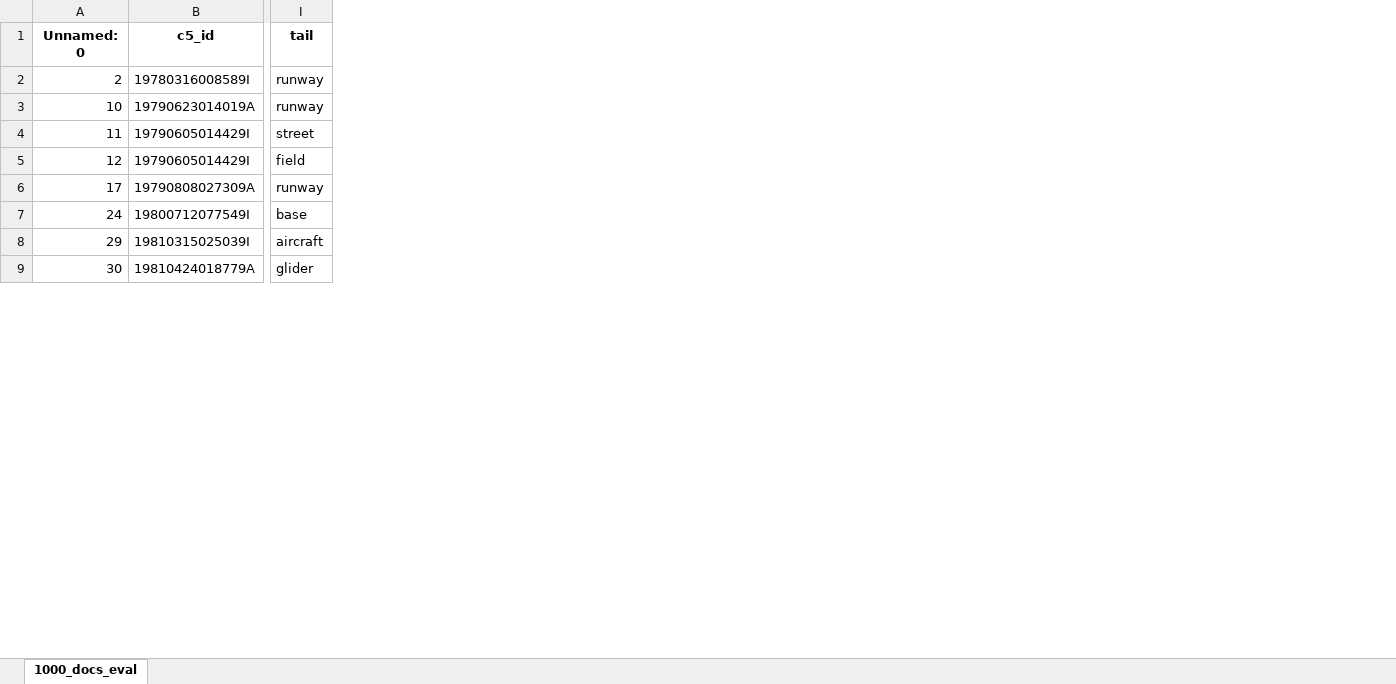
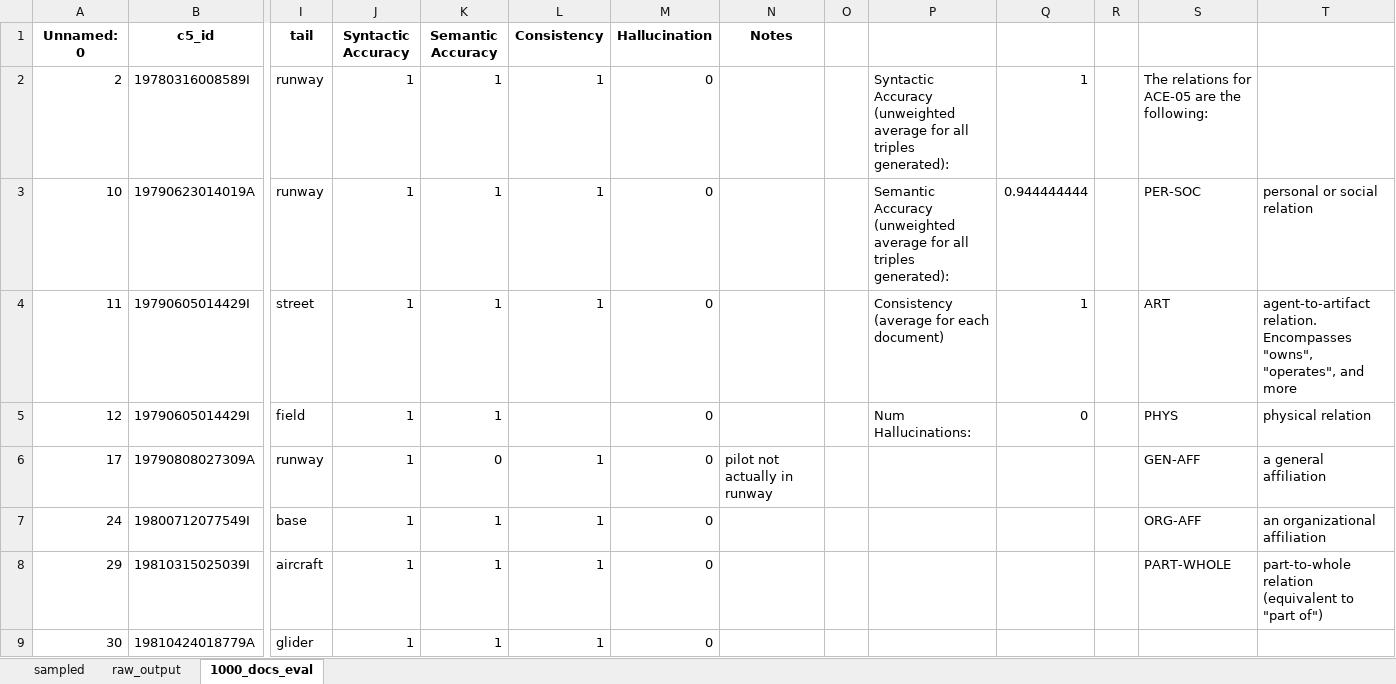
Before and after one commit to nd-crane/trusted_ke, an Excel workbook: evaluations/manual/pl-marker_ace05_bert_RE_jun17_eval.xlsx, sheet 1000_docs_eval, drawn as a sheet; only a part is shown, gaps mark what is left out; values as stored, in another font and other column widths than the file's, no borders; charts and pictures and conditional formats not drawn; the diff names each change by its address in the sheet, - before the commit and + after, or states it on an @@ line.

Commit message:
Final eval

```diff
--- a/evaluations/manual/pl-marker_ace05_bert_RE_jun17_eval.xlsx (sheet 1000_docs_eval)
+++ b/evaluations/manual/pl-marker_ace05_bert_RE_jun17_eval.xlsx (sheet 1000_docs_eval)
+sheet tab: sampled
+sheet tab: raw_output
+column J (Syntactic Accuracy), rows 2-9: all 1
+column K (Semantic Accuracy), rows 2-9: 1 | 1 | 1 | 1 | 0 | 1 | 1 | 1
+column L (Consistency), rows 2-9: 1 | 1 | 1 |  | 1 | 1 | 1 | 1
+column M (Hallucination), rows 2-9: all 0
+column N (Notes), row 6: pilot not actually in runway
+column O, empty
+column P, rows 2-5: Syntactic Accuracy (unweighted average for all triples generated): | Semantic Accuracy (unweighted average for all triples generated): | Consistency (average for each document) | Num Hallucinations:
+column Q, rows 2-5: 1 | 0.944444444 | 1 | 0
+column R, empty
+column S, rows 2-8: The relations for ACE-05 are the following: | PER-SOC | ART | PHYS | GEN-AFF | ORG-AFF | PART-WHOLE
+column T, rows 3-8: personal or social relation | agent-to-artifact relation. Encompasses "owns", "operates", and more | physical relation | a general affiliation | an organizational affiliation | part-to-whole relation (equivalent to "part of")
```
Also changed, not shown: charts or pictures.
